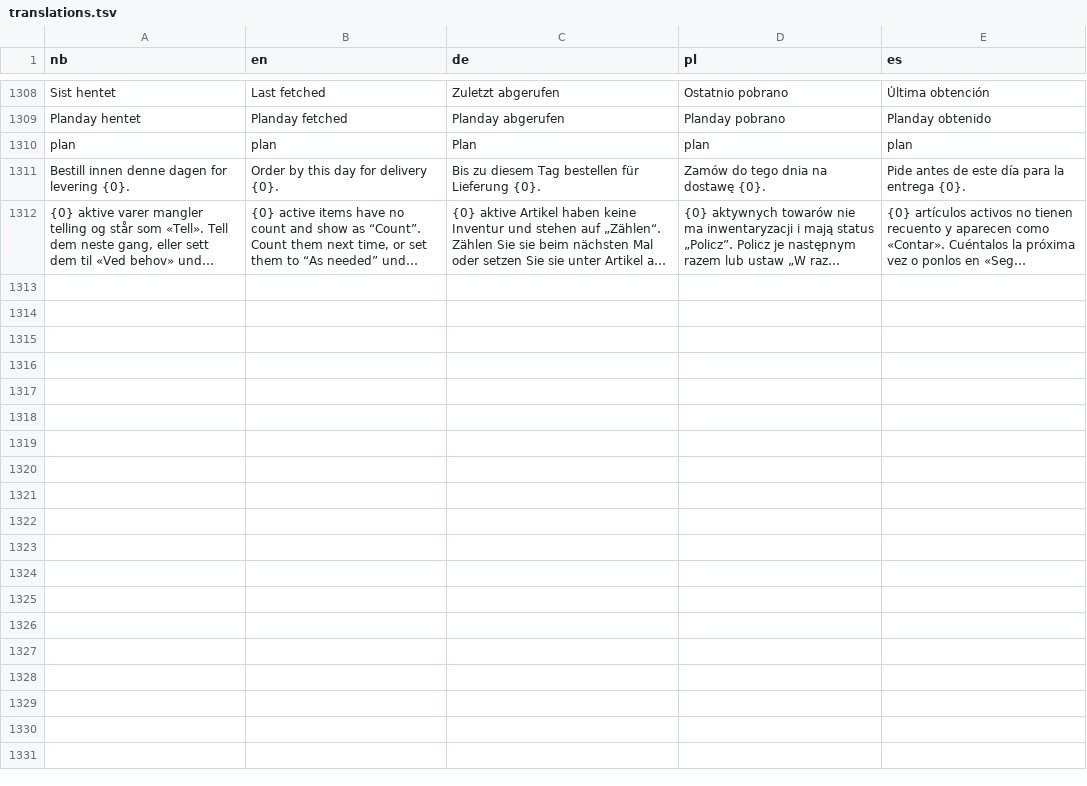
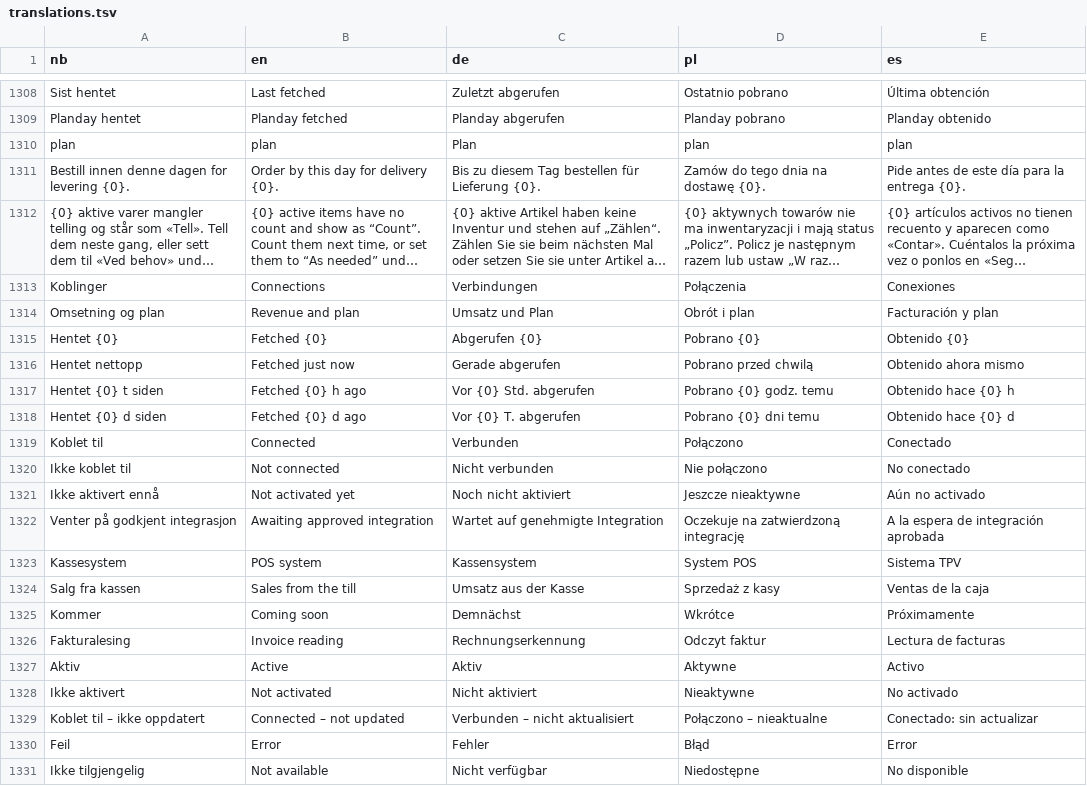
Before and after one commit to capa79/restoq, a TSV file: i18n/translations.tsv, drawn as a sheet; only a part is shown, gaps mark what is left out; long unchanged cells end in …; the diff names each change by its address in the sheet, - before the commit and + after, or states it on an @@ line.

```diff
--- a/i18n/translations.tsv
+++ b/i18n/translations.tsv
+row 1313: Koblinger | Connections | Verbindungen | Połączenia | Conexiones
+row 1314: Omsetning og plan | Revenue and plan | Umsatz und Plan | Obrót i plan | Facturación y plan
+row 1315: Hentet {0} | Fetched {0} | Abgerufen {0} | Pobrano {0} | Obtenido {0}
+row 1316: Hentet nettopp | Fetched just now | Gerade abgerufen | Pobrano przed chwilą | Obtenido ahora mismo
+row 1317: Hentet {0} t siden | Fetched {0} h ago | Vor {0} Std. abgerufen | Pobrano {0} godz. temu | Obtenido hace {0} h
+row 1318: Hentet {0} d siden | Fetched {0} d ago | Vor {0} T. abgerufen | Pobrano {0} dni temu | Obtenido hace {0} d
+row 1319: Koblet til | Connected | Verbunden | Połączono | Conectado
+row 1320: Ikke koblet til | Not connected | Nicht verbunden | Nie połączono | No conectado
+row 1321: Ikke aktivert ennå | Not activated yet | Noch nicht aktiviert | Jeszcze nieaktywne | Aún no activado
+row 1322: Venter på godkjent integrasjon | Awaiting approved integration | Wartet auf genehmigte Integration | Oczekuje na zatwierdzoną integrację | A la espera de integración aprobada
+row 1323: Kassesystem | POS system | Kassensystem | System POS | Sistema TPV
+row 1324: Salg fra kassen | Sales from the till | Umsatz aus der Kasse | Sprzedaż z kasy | Ventas de la caja
+row 1325: Kommer | Coming soon | Demnächst | Wkrótce | Próximamente
+row 1326: Fakturalesing | Invoice reading | Rechnungserkennung | Odczyt faktur | Lectura de facturas
+row 1327: Aktiv | Active | Aktiv | Aktywne | Activo
+row 1328: Ikke aktivert | Not activated | Nicht aktiviert | Nieaktywne | No activado
+row 1329: Koblet til – ikke oppdatert | Connected – not updated | Verbunden – nicht aktualisiert | Połączono – nieaktualne | Conectado: sin actualizar
+row 1330: Feil | Error | Fehler | Błąd | Error
+row 1331: Ikke tilgjengelig | Not available | Nicht verfügbar | Niedostępne | No disponible
```
Also changed, not shown: 7 other files.
